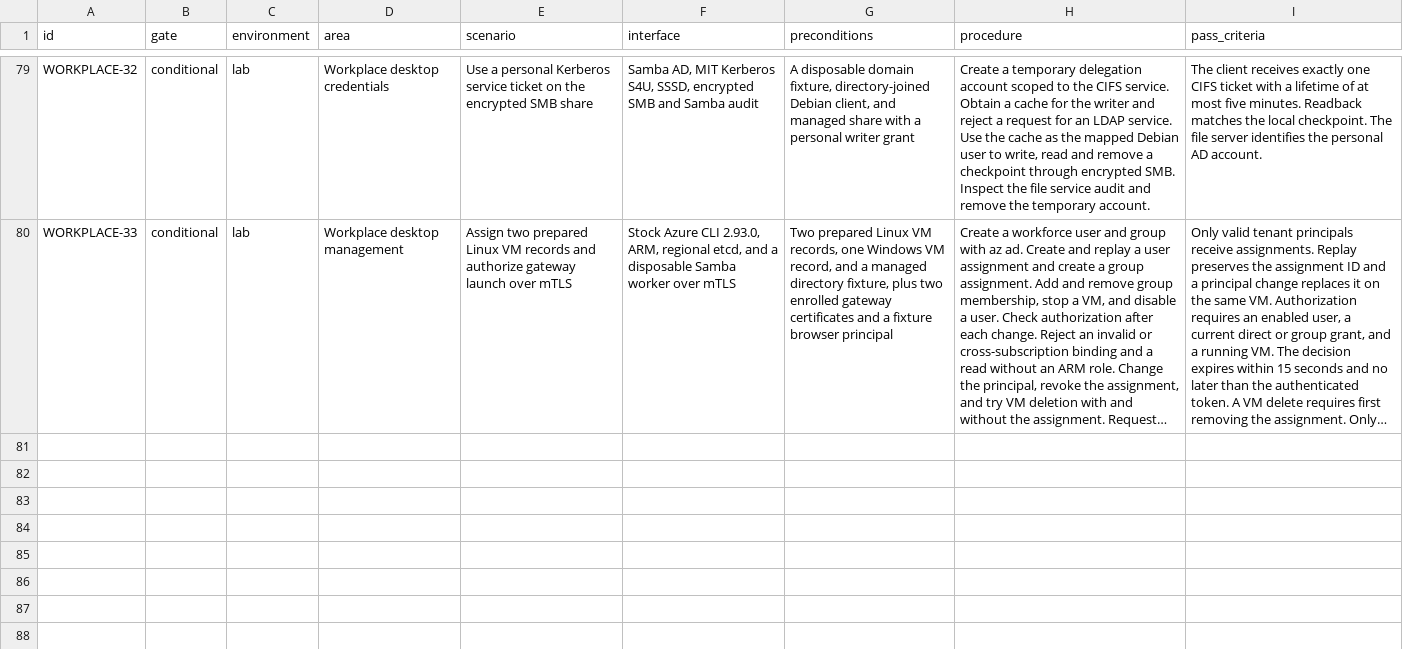
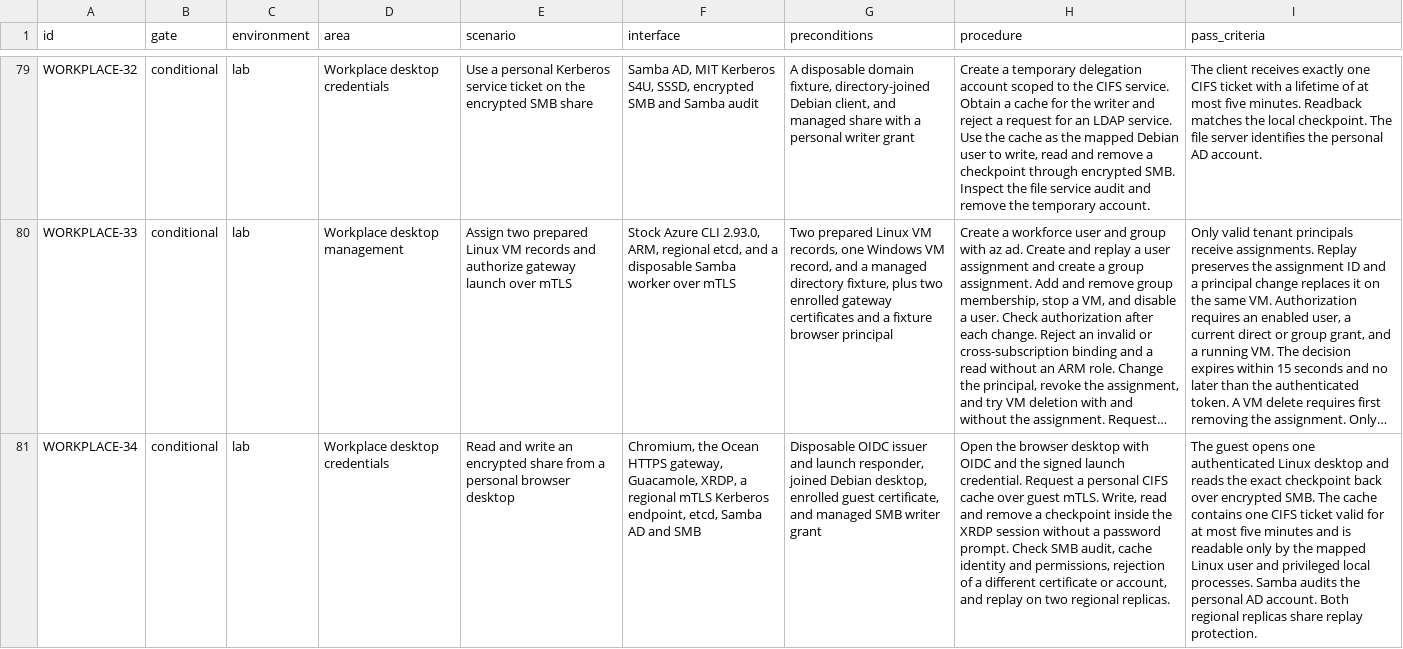
Before and after one commit to Weichwolf/ocean, a TSV file: acceptance.tsv, drawn as a sheet; only a part is shown, gaps mark what is left out; long unchanged cells end in …; the diff names each change by its address in the sheet, - before the commit and + after, or states it on an @@ line.

Commit message:
Delegate personal SMB tickets into managed desktop sessions

```diff
--- a/acceptance.tsv
+++ b/acceptance.tsv
+row 81: WORKPLACE-34 | conditional | lab | Workplace desktop credentials | Read and write an encrypted share from a personal browser desktop | Chromium, the Ocean HTTPS gateway, Guacamole, XRDP, a regional mTLS Kerberos endpoint, etcd, Samba AD and SMB | Disposable OIDC issuer and launch responder, joined Debian desktop, enrolled guest certificate, and managed SMB writer grant | Open the browser desktop with OIDC and the signed launch credential. Request a personal CIFS cache over guest mTLS. Write, read and remove a checkpoint inside the XRDP session without a password prompt. Check SMB audit, cache identity and permissions, rejection of a different certificate or account, and replay on two regional replicas. | The guest opens one authenticated Linux desktop and reads the exact checkpoint back over encrypted SMB. The cache contains one CIFS ticket valid for at most five minutes and is readable only by the mapped Linux user and privileged local processes. Samba audits the personal AD account. Both regional replicas share replay protection.
```
Also changed, not shown: 18 other files.
